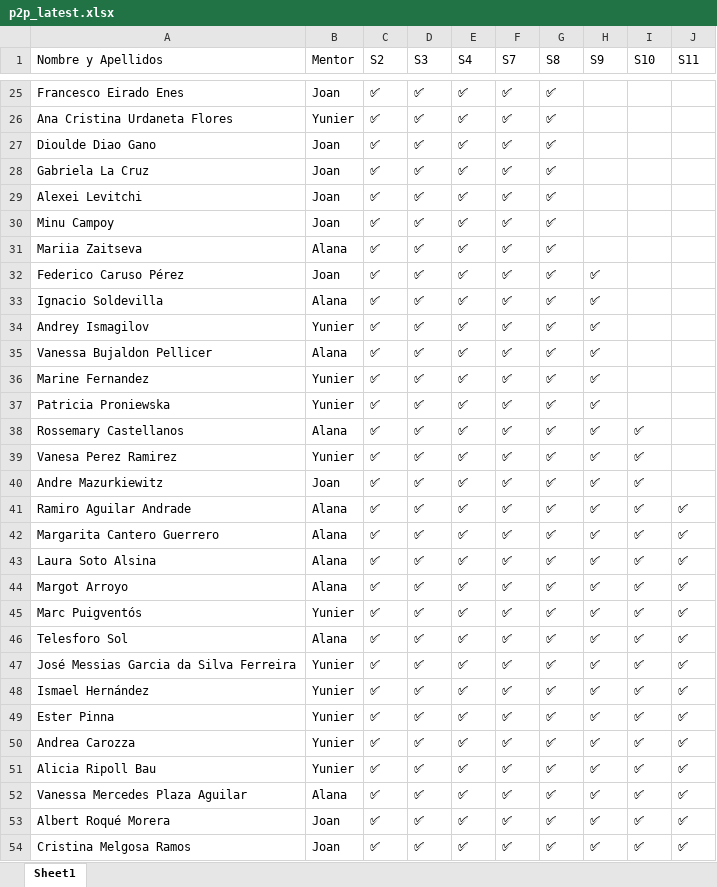
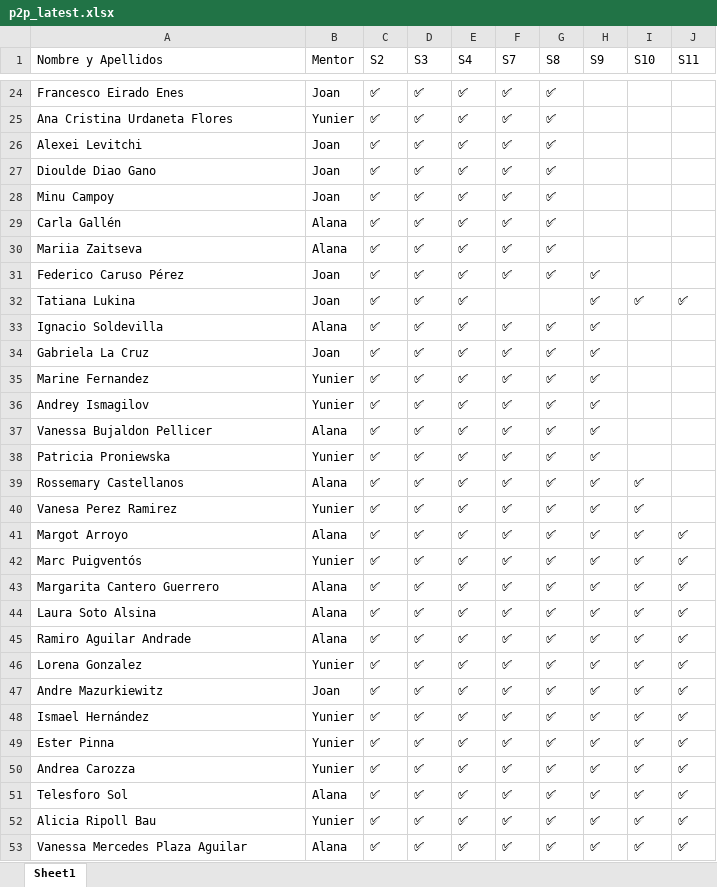
Before and after one commit to alanaolivieri/P2P-ITA, an Excel workbook: data/p2p_latest.xlsx, sheet Sheet1, drawn as a sheet; only a part is shown, gaps mark what is left out; the shorter side is filled out with more unchanged rows; values as stored, in another font and other column widths than the file's, no borders; removed rows and columns are numbered as before the commit, all else as after; the diff covers the shown part only; the diff names each change by its address in the sheet, - before the commit and + after, or states it on an @@ line.

Commit message:
Auto update P2P 2026-02-12 11:09

```diff
--- a/data/p2p_latest.xlsx (sheet Sheet1)
+++ b/data/p2p_latest.xlsx (sheet Sheet1)
@@ row 29 moved to row 26: Alexei Levitchi @@
-row 28: Gabriela La Cruz | Joan | ✅ | ✅ | ✅ | ✅ | ✅
+row 29: Carla Gallén | Alana | ✅ | ✅ | ✅ | ✅ | ✅
+row 32: Tatiana Lukina | Joan | ✅ | ✅ | ✅ |  |  | ✅ | ✅ | ✅
+row 34: Gabriela La Cruz | Joan | ✅ | ✅ | ✅ | ✅ | ✅ | ✅
@@ row 36 moved to row 35: Marine Fernandez @@
-A41 (Nombre y Apellidos): Andre Mazurkiewitz
+A41 (Nombre y Apellidos): Margot Arroyo
-B41 (Mentor): Joan
+B41 (Mentor): Alana
-J41 (S11): (empty)
+J41 (S11): ✅
@@ row 45 moved to row 42: Marc Puigventós @@
@@ row 41 moved to row 45: Ramiro Aguilar Andrade @@
@@ row 58 moved to row 46: Lorena Gonzalez @@
-A47 (Nombre y Apellidos): Margot Arroyo
+A47 (Nombre y Apellidos): Andre Mazurkiewitz
-B47 (Mentor): Alana
+B47 (Mentor): Joan
@@ row 47 moved to row 59: José Messias Garcia da Silva Ferreira @@
@@ row 46 moved to row 51: Telesforo Sol @@
```
Also changed, not shown: 1 added row, 2 removed rows and 3 moved rows elsewhere in this sheet.
